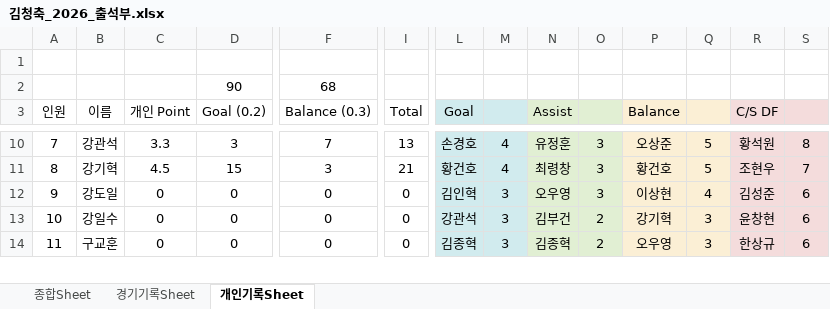
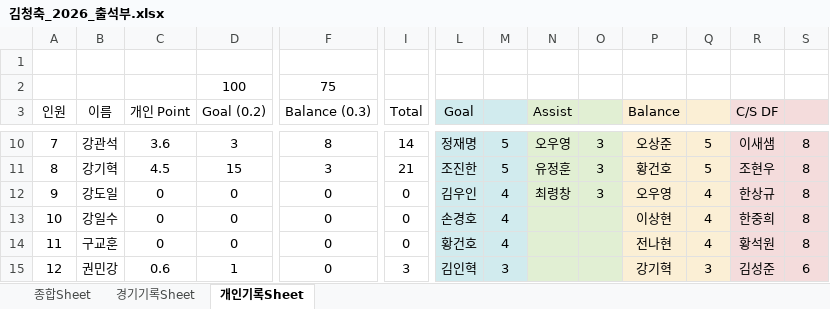
Before and after one commit to winclead/FCKCC, an Excel workbook: 김청축_2026_출석부.xlsx, sheet 개인기록Sheet, drawn as a sheet; only a part is shown, gaps mark what is left out; values as stored, in another font and other column widths than the file's, no borders; conditional formats not drawn; removed rows and columns are numbered as before the commit, all else as after; rows hold the shown columns only; the diff covers the shown part only; the diff names each change by its address in the sheet, - before the commit and + after, or states it on an @@ line.

```diff
--- a/김청축_2026_출석부.xlsx (sheet 개인기록Sheet)
+++ b/김청축_2026_출석부.xlsx (sheet 개인기록Sheet)
-row 2:  |  |  | 90 | 68
+row 2:  |  |  | 100 | 75
-C10 (개인 Point): 3.3
+C10 (개인 Point): 3.6
-F10 (Balance (0.3)): 7
+F10 (Balance (0.3)): 8
-I10 (Total): 13
+I10 (Total): 14
-L10 (Goal): 손경호
+L10 (Goal): 정재명
-M10:M11: 4
+M10:M11: 5
-N10 (Assist): 유정훈
+N10 (Assist): 오우영
-R10 (C/S DF): 황석원
+R10 (C/S DF): 이새샘
-L11 (Goal): 황건호
+L11 (Goal): 조진한
-N11 (Assist): 최령창
+N11 (Assist): 유정훈
-S11: 7
+S11: 8
-L12 (Goal): 김인혁
+L12 (Goal): 김우인
-M12:M14: 3
+M12:M14: 4
-N12 (Assist): 오우영
+N12 (Assist): 최령창
-P12 (Balance): 이상현
+P12 (Balance): 오우영
-R12 (C/S DF): 김성준
+R12 (C/S DF): 한상규
-S12:S14: 6
+S12:S14: 8
-L13 (Goal): 강관석
+L13 (Goal): 손경호
-N13 (Assist): 김부건
+N13 (Assist): (empty)
-O13:O14: 2
+O13:O14: (empty)
-P13 (Balance): 강기혁
+P13 (Balance): 이상현
-Q13:Q14: 3
+Q13:Q14: 4
-R13 (C/S DF): 윤창현
+R13 (C/S DF): 한중희
-L14 (Goal): 김종혁
+L14 (Goal): 황건호
-N14 (Assist): 김종혁
+N14 (Assist): (empty)
-P14 (Balance): 오우영
+P14 (Balance): 전나현
-R14 (C/S DF): 한상규
+R14 (C/S DF): 황석원
+row 15: 12 | 권민강 | 0.6 | 1 | 0 | 3 | 김인혁 | 3 |  |  | 강기혁 | 3 | 김성준 | 6
```
Also changed, not shown: 156 edited cells, cell formats and row numbers in column A elsewhere in this sheet, sheet 종합Sheet, sheet 경기기록Sheet, formulas that keep their value.
